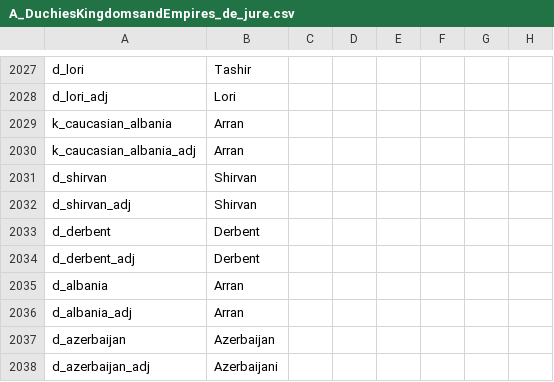
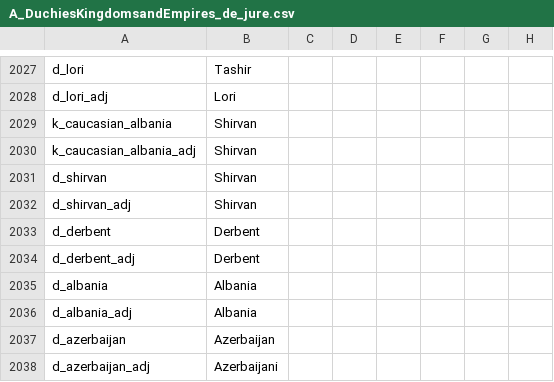
Before and after one commit to escalonn/sed2, a CSV file: build/SED2/localisation/A_DuchiesKingdomsandEmpires_de_jure.csv, drawn as a sheet; only a part is shown, gaps mark what is left out; the diff names each change by its address in the sheet, - before the commit and + after, or states it on an @@ line.

```diff
--- a/build/SED2/localisation/A_DuchiesKingdomsandEmpires_de_jure.csv
+++ b/build/SED2/localisation/A_DuchiesKingdomsandEmpires_de_jure.csv
-B2029:B2030: Arran
+B2029:B2030: Shirvan
-B2035:B2036: Arran
+B2035:B2036: Albania
```
Also changed, not shown: build/SED2/localisation/A_SED.csv, templates/SED2/common/landed_titles/swmh_landed_titles.csv, 15 other files.
